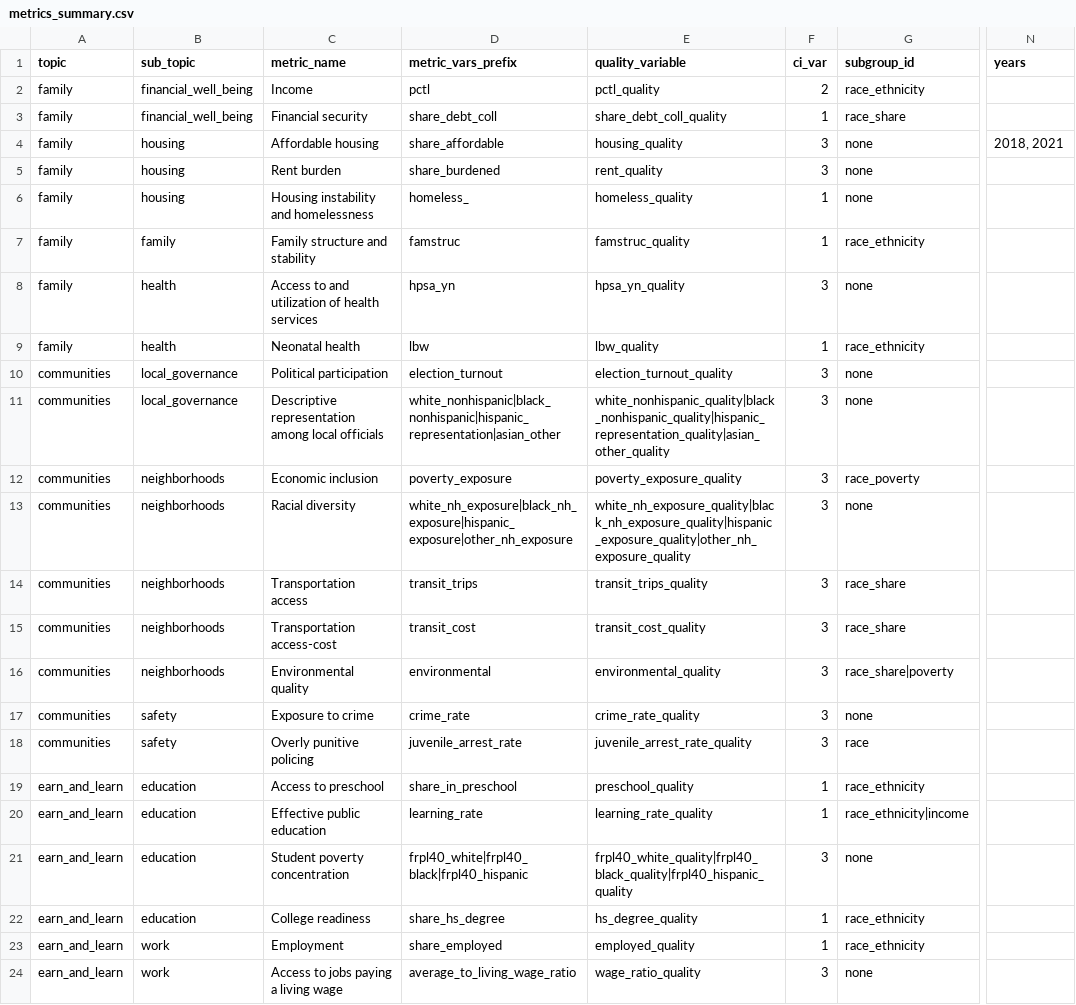
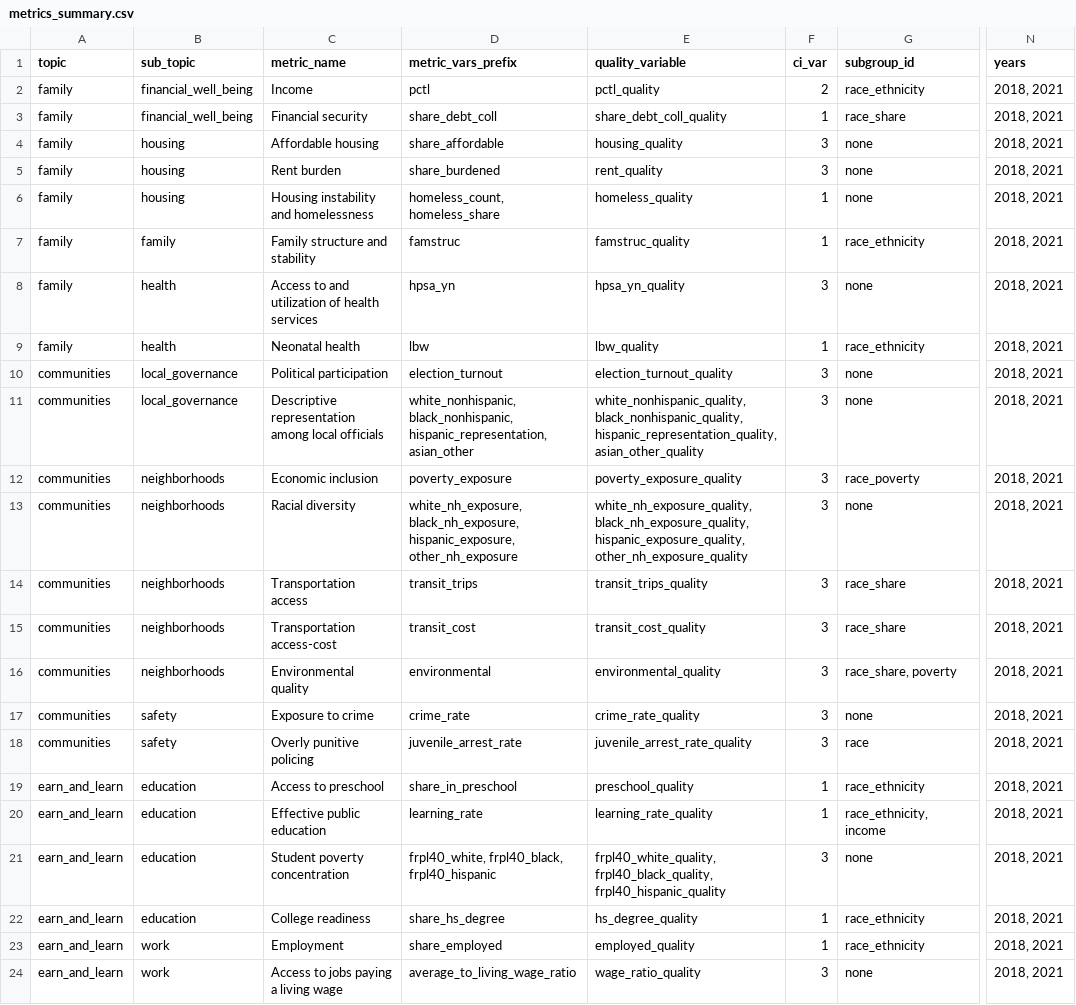
Before and after one commit to UI-Research/gates-mobility-metrics-pages, a CSV file: metrics_summary.csv, drawn as a sheet; only a part is shown, gaps mark what is left out; the diff names each change by its address in the sheet, - before the commit and + after, or states it on an @@ line.

Commit message:
Fix tables with new structure

```diff
--- a/metrics_summary.csv
+++ b/metrics_summary.csv
-N2:N3 (years): (empty)
+N2:N3 (years): 2018, 2021
-N5:N24 (years): (empty)
+N5:N24 (years): 2018, 2021
-D6 (metric_vars_prefix): homeless_
+D6 (metric_vars_prefix): homeless_count, homeless_share
-D11 (metric_vars_prefix): white_nonhispanic|black_nonhispanic|hispanic_representation|asian_other
+D11 (metric_vars_prefix): white_nonhispanic, black_nonhispanic, hispanic_representation, asian_other
-E11 (quality_variable): white_nonhispanic_quality|black_nonhispanic_quality|hispanic_representation_quality|asian_other_quality
+E11 (quality_variable): white_nonhispanic_quality, black_nonhispanic_quality, hispanic_representation_quality, asian_other_quality
-D13 (metric_vars_prefix): white_nh_exposure|black_nh_exposure|hispanic_exposure|other_nh_exposure
+D13 (metric_vars_prefix): white_nh_exposure, black_nh_exposure, hispanic_exposure, other_nh_exposure
-E13 (quality_variable): white_nh_exposure_quality|black_nh_exposure_quality|hispanic_exposure_quality|other_nh_exposure_quality
+E13 (quality_variable): white_nh_exposure_quality, black_nh_exposure_quality, hispanic_exposure_quality, other_nh_exposure_quality
-G16 (subgroup_id): race_share|poverty
+G16 (subgroup_id): race_share, poverty
-G20 (subgroup_id): race_ethnicity|income
+G20 (subgroup_id): race_ethnicity, income
-D21 (metric_vars_prefix): frpl40_white|frpl40_black|frpl40_hispanic
+D21 (metric_vars_prefix): frpl40_white, frpl40_black, frpl40_hispanic
-E21 (quality_variable): frpl40_white_quality|frpl40_black_quality|frpl40_hispanic_quality
+E21 (quality_variable): frpl40_white_quality, frpl40_black_quality, frpl40_hispanic_quality
```
Also changed, not shown: 8 other files.
